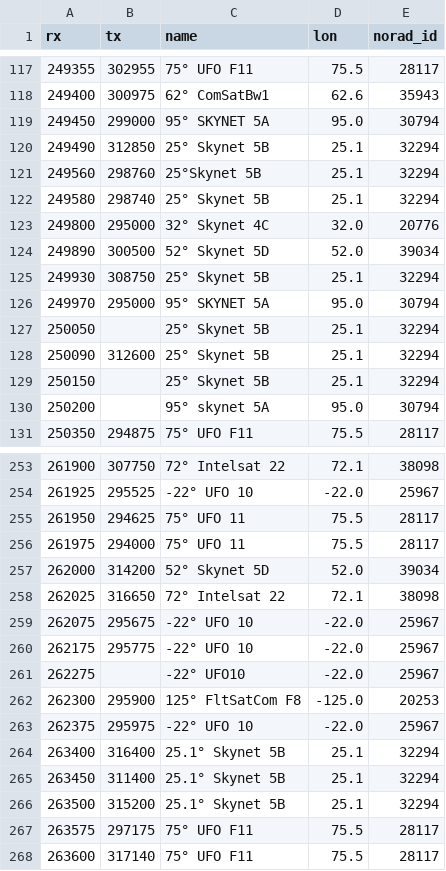
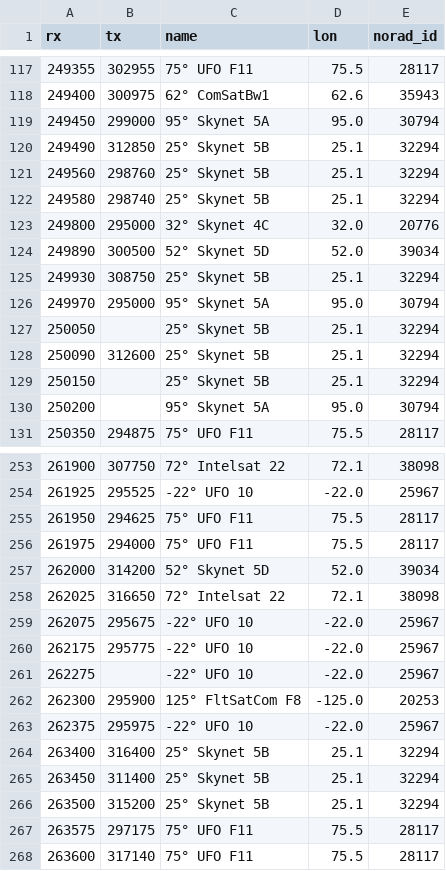
Before and after one commit to aleksfox/satcom-data, a CSV file: database.csv, drawn as a sheet; only a part is shown, gaps mark what is left out; the diff covers the shown part only.

```diff
--- a/database.csv
+++ b/database.csv
@@ -118,5 +118,5 @@ rx;tx;name;lon;norad_id
 249400;300975;62° ComSatBw1;62.6;35943
-249450;299000;95° SKYNET 5A;95.0;30794
+249450;299000;95° Skynet 5A;95.0;30794
 249490;312850;25° Skynet 5B;25.1;32294
-249560;298760;25°Skynet 5B;25.1;32294
+249560;298760;25° Skynet 5B;25.1;32294
 249580;298740;25° Skynet 5B;25.1;32294
@@ -125,3 +125,3 @@ rx;tx;name;lon;norad_id
 249930;308750;25° Skynet 5B;25.1;32294
-249970;295000;95° SKYNET 5A;95.0;30794
+249970;295000;95° Skynet 5A;95.0;30794
 250050;;25° Skynet 5B;25.1;32294
@@ -129,3 +129,3 @@ rx;tx;name;lon;norad_id
 250150;;25° Skynet 5B;25.1;32294
-250200;;95° skynet 5A;95.0;30794
+250200;;95° Skynet 5A;95.0;30794
 250350;294875;75° UFO F11;75.5;28117
@@ -254,4 +254,4 @@ rx;tx;name;lon;norad_id
 261925;295525;-22° UFO 10;-22.0;25967
-261950;294625;75° UFO 11;75.5;28117
-261975;294000;75° UFO 11;75.5;28117
+261950;294625;75° UFO F11;75.5;28117
+261975;294000;75° UFO F11;75.5;28117
 262000;314200;52° Skynet 5D;52.0;39034
@@ -260,8 +260,8 @@ rx;tx;name;lon;norad_id
 262175;295775;-22° UFO 10;-22.0;25967
-262275;;-22° UFO10;-22.0;25967
+262275;;-22° UFO 10;-22.0;25967
 262300;295900;125° FltSatCom F8;-125.0;20253
 262375;295975;-22° UFO 10;-22.0;25967
-263400;316400;25.1° Skynet 5B;25.1;32294
-263450;311400;25.1° Skynet 5B;25.1;32294
-263500;315200;25.1° Skynet 5B;25.1;32294
+263400;316400;25° Skynet 5B;25.1;32294
+263450;311400;25° Skynet 5B;25.1;32294
+263500;315200;25° Skynet 5B;25.1;32294
 263575;297175;75° UFO F11;75.5;28117
```
Also changed, not shown: 32 edited cells elsewhere in this file.
